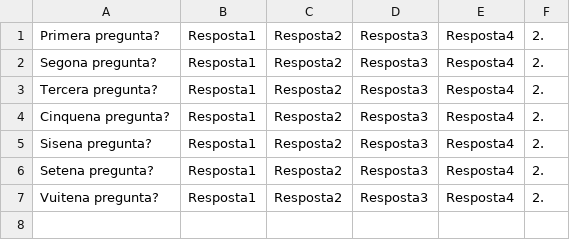
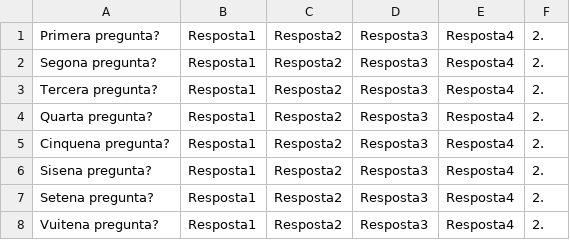
Before and after one commit to jmartiolivart/ProjecteRMI, a CSV file: exam.csv, drawn as a sheet.

Commit message:
Added the UML file and Some Improvements in the code: reformating interfaces, trying to make the teacher stop the exam, ...

```diff
--- a/exam.csv
+++ b/exam.csv
@@ -3,2 +3,3 @@ Segona pregunta?;Resposta1;Resposta2;Resposta3;Resposta4;2.
 Tercera pregunta?;Resposta1;Resposta2;Resposta3;Resposta4;2.
+Quarta pregunta?;Resposta1;Resposta2;Resposta3;Resposta4;2.
 Cinquena pregunta?;Resposta1;Resposta2;Resposta3;Resposta4;2.
```
Also changed, not shown: 16 other files.
